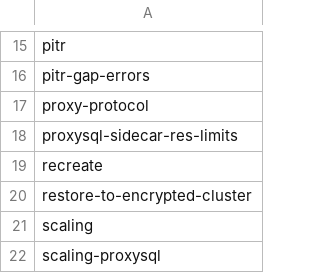
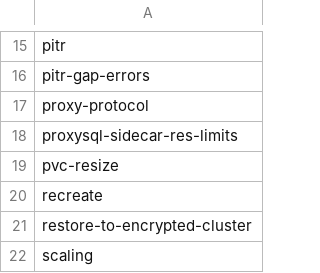
Before and after one commit to percona/percona-xtradb-cluster-operator, a CSV file: e2e-tests/run-release.csv, drawn as a sheet; only a part is shown, gaps mark what is left out; the shorter side is filled out with more unchanged rows; the diff names each change by its address in the sheet, - before the commit and + after, or states it on an @@ line.

Commit message:
K8SPXC-1341 - Add pvc-resize test into release tests

```diff
--- a/e2e-tests/run-release.csv
+++ b/e2e-tests/run-release.csv
+row 19: pvc-resize
```
Also changed, not shown: e2e-tests/run-pr.csv.
